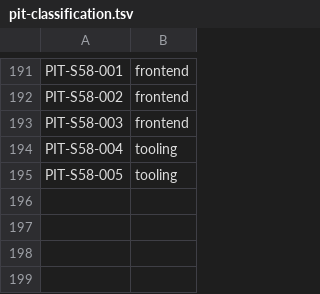
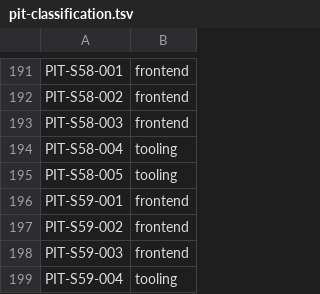
Before and after one commit to LeenVandelied/MyTimeline, a TSV file: .ai-env/tools/pit-classification.tsv, drawn as a sheet; only a part is shown, gaps mark what is left out.

Commit message:
:wrench: fix(ai-env): classer les pitfalls S59 et régénérer les packs dérivés
Le garde-fou de péremption ajouté par #420 rougissait : docs/memory/pitfalls.md
a gagné PIT-S59-001..004 sans régénération de pit-backend.md / pit-frontend.md.

Classification : 001/002/003 frontend (mesure de mise en page, outillage de dev
pris pour un défaut, tokens Tailwind hors échelle DS), 004 tooling (Turbopack
sert un chunk CSS périmé).

```diff
--- a/.ai-env/tools/pit-classification.tsv
+++ b/.ai-env/tools/pit-classification.tsv
@@ -195 +195,5 @@ PIT-S58-004	tooling
 PIT-S58-005	tooling
+PIT-S59-001	frontend
+PIT-S59-002	frontend
+PIT-S59-003	frontend
+PIT-S59-004	tooling
```
Also changed, not shown: 2 other files.
